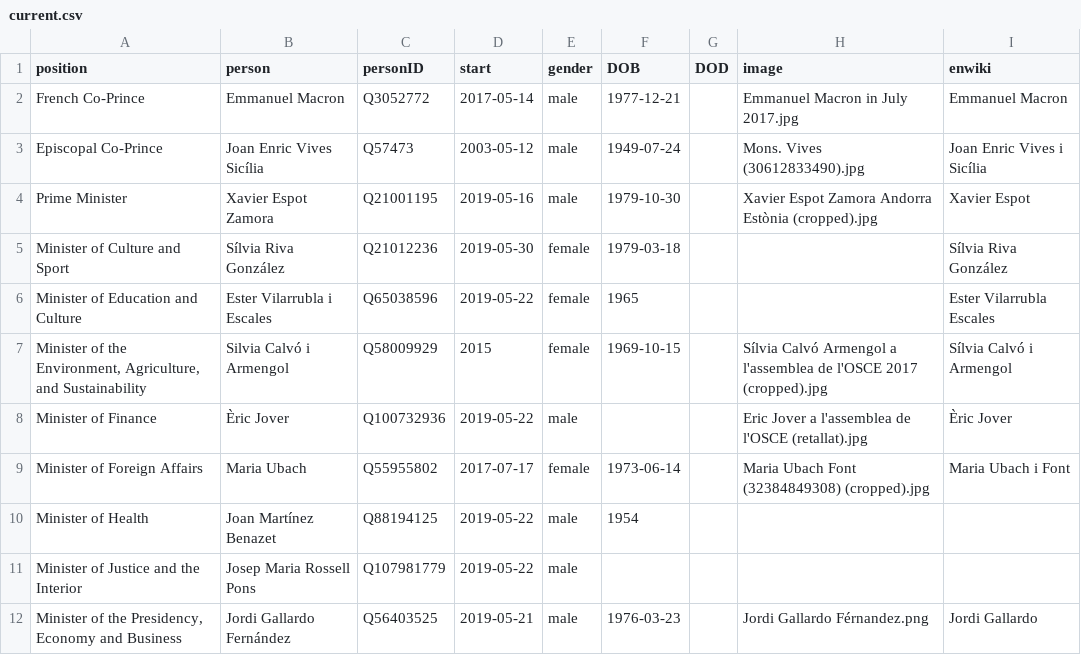
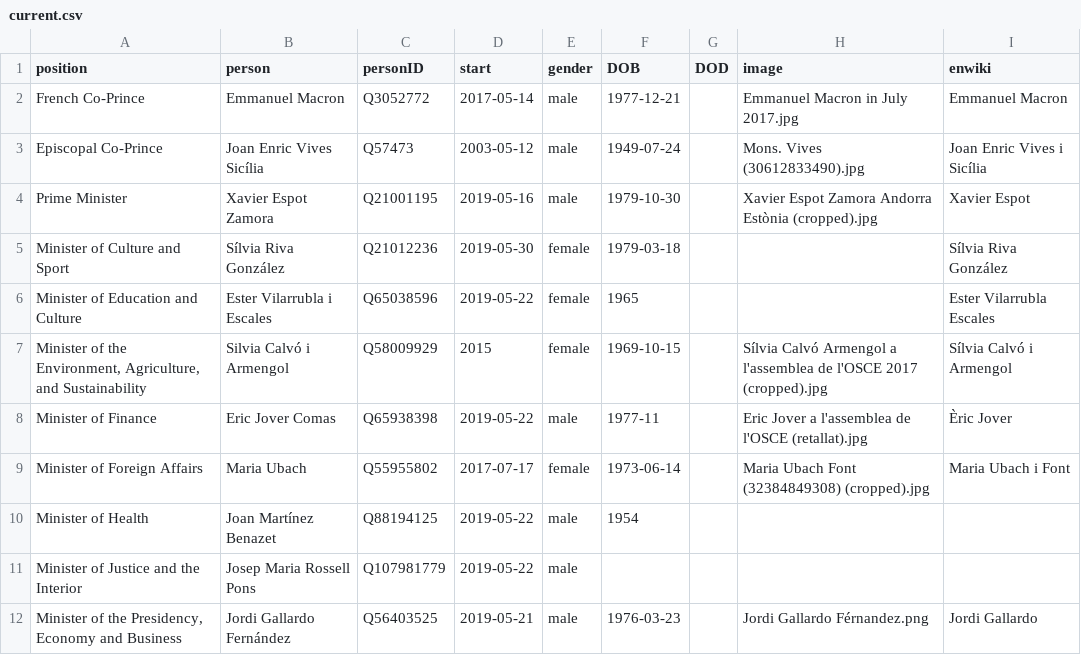
Before and after one commit to every-politician-scrapers/andorra-cabinet, a CSV file: html/current.csv, drawn as a sheet; only a part is shown.

```diff
--- a/html/current.csv
+++ b/html/current.csv
@@ -7,3 +7,3 @@ Minister of Education and Culture,Ester Vilarrubla i Escales,Q65038596,2019-05-2
 "Minister of the Environment, Agriculture, and Sustainability",Silvia Calvó i Armengol,Q58009929,2015,female,1969-10-15,,Sílvia Calvó Armengol a l'assemblea de l'OSCE 2017 (cropped).jpg,Sílvia Calvó i Armengol
-Minister of Finance,Èric Jover,Q100732936,2019-05-22,male,,,Eric Jover a l'assemblea de l'OSCE (retallat).jpg,Èric Jover
+Minister of Finance,Eric Jover Comas,Q65938398,2019-05-22,male,1977-11,,Eric Jover a l'assemblea de l'OSCE (retallat).jpg,Èric Jover
 Minister of Foreign Affairs,Maria Ubach,Q55955802,2017-07-17,female,1973-06-14,,Maria Ubach Font (32384849308) (cropped).jpg,Maria Ubach i Font
```
Also changed, not shown: html/holders21.csv, 1 other file.
